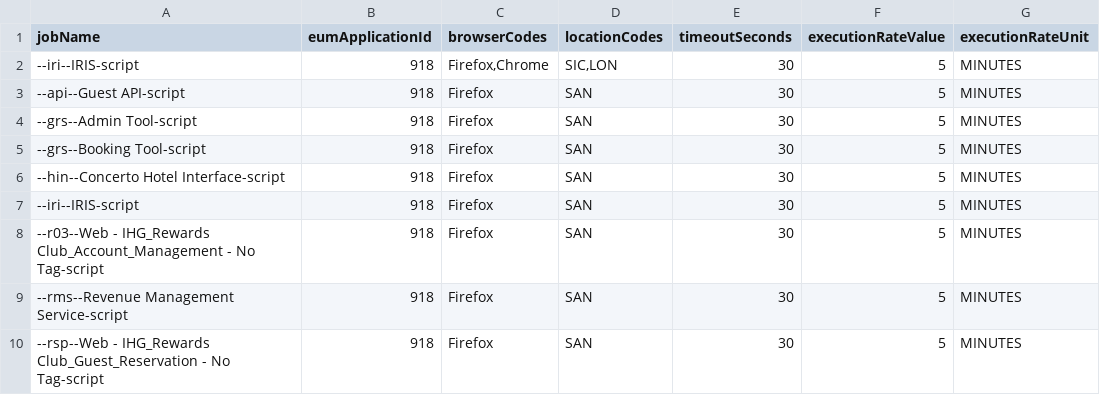
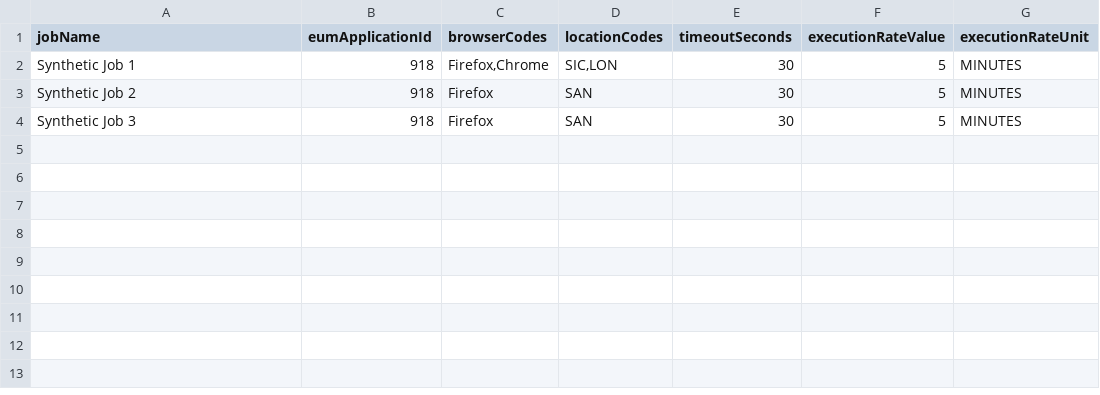
Before and after one commit to Appdynamics/DynatraceSyntheticConverter, a CSV file: input/mapping.csv, drawn as a sheet.

Commit message:
sample mapping file updated

```diff
--- a/input/mapping.csv
+++ b/input/mapping.csv
@@ -1,10 +1,4 @@
 jobName,eumApplicationId,browserCodes,locationCodes,timeoutSeconds,executionRateValue,executionRateUnit
---iri--IRIS-script,918,"Firefox,Chrome","SIC,LON",30,5,MINUTES
---api--Guest API-script,918,Firefox,"SAN",30,5,MINUTES
---grs--Admin Tool-script,918,Firefox,"SAN",30,5,MINUTES
---grs--Booking Tool-script,918,Firefox,"SAN",30,5,MINUTES
---hin--Concerto Hotel Interface-script,918,Firefox,"SAN",30,5,MINUTES
---iri--IRIS-script,918,Firefox,"SAN",30,5,MINUTES
---r03--Web - IHG_Rewards Club_Account_Management - No Tag-script,918,Firefox,"SAN",30,5,MINUTES
---rms--Revenue Management Service-script,918,Firefox,"SAN",30,5,MINUTES
---rsp--Web - IHG_Rewards Club_Guest_Reservation - No Tag-script,918,Firefox,"SAN",30,5,MINUTES
+Synthetic Job 1,918,"Firefox,Chrome","SIC,LON",30,5,MINUTES
+Synthetic Job 2,918,Firefox,"SAN",30,5,MINUTES
+Synthetic Job 3,918,Firefox,"SAN",30,5,MINUTES
```
